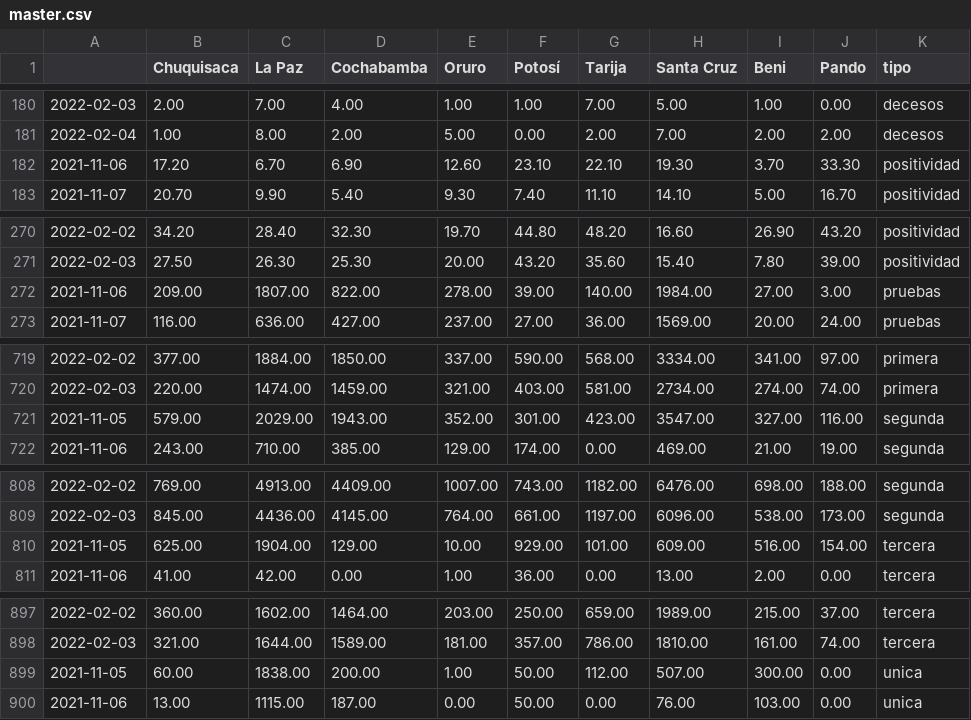
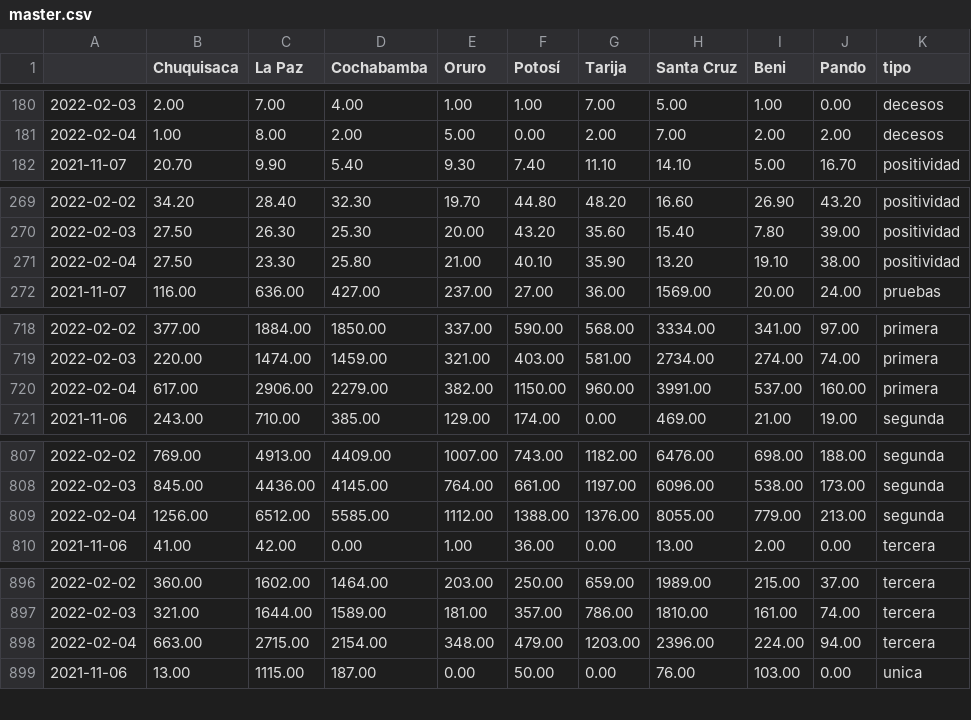
Before and after one commit to mauforonda/super_magic_covid_middleware, a CSV file: docs/master.csv, drawn as a sheet; only a part is shown, gaps mark what is left out; the diff covers the shown part only.

Commit message:
[ci] actualización

```diff
--- a/docs/master.csv
+++ b/docs/master.csv
@@ -181,3 +181,2 @@
 2022-02-04,1.00,8.00,2.00,5.00,0.00,2.00,7.00,2.00,2.00,decesos
-2021-11-06,17.20,6.70,6.90,12.60,23.10,22.10,19.30,3.70,33.30,positividad
 2021-11-07,20.70,9.90,5.40,9.30,7.40,11.10,14.10,5.00,16.70,positividad
@@ -271,3 +270,3 @@
 2022-02-03,27.50,26.30,25.30,20.00,43.20,35.60,15.40,7.80,39.00,positividad
-2021-11-06,209.00,1807.00,822.00,278.00,39.00,140.00,1984.00,27.00,3.00,pruebas
+2022-02-04,27.50,23.30,25.80,21.00,40.10,35.90,13.20,19.10,38.00,positividad
 2021-11-07,116.00,636.00,427.00,237.00,27.00,36.00,1569.00,20.00,24.00,pruebas
@@ -720,3 +719,3 @@
 2022-02-03,220.00,1474.00,1459.00,321.00,403.00,581.00,2734.00,274.00,74.00,primera
-2021-11-05,579.00,2029.00,1943.00,352.00,301.00,423.00,3547.00,327.00,116.00,segunda
+2022-02-04,617.00,2906.00,2279.00,382.00,1150.00,960.00,3991.00,537.00,160.00,primera
 2021-11-06,243.00,710.00,385.00,129.00,174.00,0.00,469.00,21.00,19.00,segunda
@@ -809,3 +808,3 @@
 2022-02-03,845.00,4436.00,4145.00,764.00,661.00,1197.00,6096.00,538.00,173.00,segunda
-2021-11-05,625.00,1904.00,129.00,10.00,929.00,101.00,609.00,516.00,154.00,tercera
+2022-02-04,1256.00,6512.00,5585.00,1112.00,1388.00,1376.00,8055.00,779.00,213.00,segunda
 2021-11-06,41.00,42.00,0.00,1.00,36.00,0.00,13.00,2.00,0.00,tercera
@@ -898,3 +897,3 @@
 2022-02-03,321.00,1644.00,1589.00,181.00,357.00,786.00,1810.00,161.00,74.00,tercera
-2021-11-05,60.00,1838.00,200.00,1.00,50.00,112.00,507.00,300.00,0.00,unica
+2022-02-04,663.00,2715.00,2154.00,348.00,479.00,1203.00,2396.00,224.00,94.00,tercera
 2021-11-06,13.00,1115.00,187.00,0.00,50.00,0.00,76.00,103.00,0.00,unica
```
Also changed, not shown: 2 added rows and 1 removed row elsewhere in this file.
